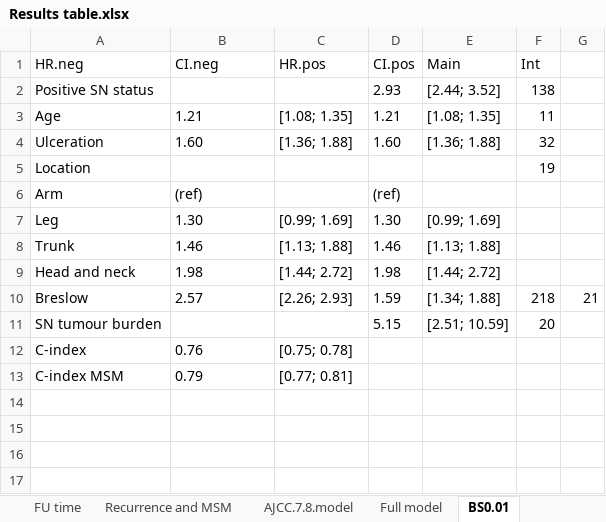
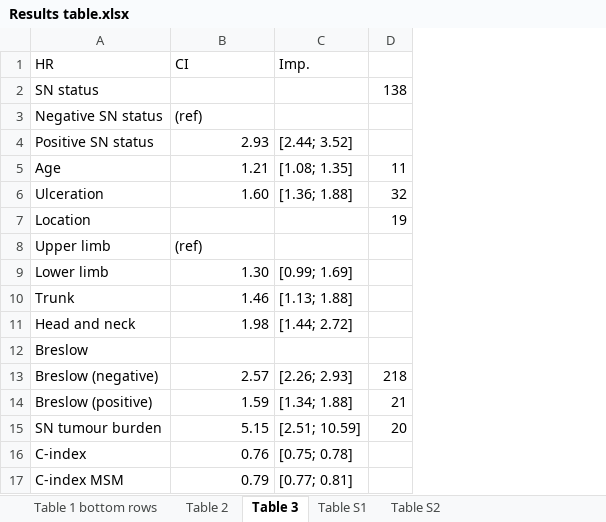
Before and after one commit to CHMMaas/PaperMelanoma, an Excel workbook: Results/Results table.xlsx, sheet Table 3, drawn as a sheet; values as stored, in another font and other column widths than the file's, no borders; removed rows and columns are numbered as before the commit, all else as after; the diff names each change by its address in the sheet, - before the commit and + after, or states it on an @@ line.

```diff
--- a/Results/Results table.xlsx (sheet Table 3)
+++ b/Results/Results table.xlsx (sheet Table 3)
-sheet tab: FU time
+sheet tab: Table 1 bottom rows
-sheet tab: Recurrence and MSM
+sheet tab: Table 2
-sheet tab: AJCC.7.8.model
+sheet tab: Table S2
-sheet tab: BS0.01
+sheet tab: Table 3
-sheet tab: Full model
@@ sheet tab order changed: Table 1 bottom rows | Table 2 | Table 3 | Table S1 | Table S2 @@
-column D, rows 2-11: 2.93 | 1.21 | 1.60 |  | (ref) | 1.30 | 1.46 | 1.98 | 1.59 | 5.15
-column E, rows 2-11: [2.44; 3.52] | [1.08; 1.35] | [1.36; 1.88] |  |  | [0.99; 1.69] | [1.13; 1.88] | [1.44; 2.72] | [1.34; 1.88] | [2.51; 10.59]
-column G, row 10: 21
-row 1: HR.neg | CI.neg | HR.pos | CI.pos | Main | Int
+row 1: HR | CI | Imp.
+row 2: SN status |  |  | 138
+row 3: Negative SN status | (ref)
-B4: (empty)
+B4: 2.93
-C4: (empty)
+C4: [2.44; 3.52]
-D4: 138
+D4: (empty)
-B5:B6 alignment: left
+B5:B6 alignment: right
-A8: Arm
+A8: Upper limb
-A9: Leg
+A9: Lower limb
-B9:B11 alignment: left
+B9:B11 alignment: right
+row 12: Breslow
-A13: Breslow
+A13: Breslow (negative)
-B13 alignment: left
+B13 alignment: right
+row 14: Breslow (positive) | 1.59 | [1.34; 1.88] | 21
-B15: (empty)
+B15: 5.15
-C15: (empty)
+C15: [2.51; 10.59]
-B16:B17 alignment: left
+B16:B17 alignment: right
```
Also changed, not shown: sheet Table S1, sheet Table S2, sheet Table 2, other sheet tabs, 55 other files.
